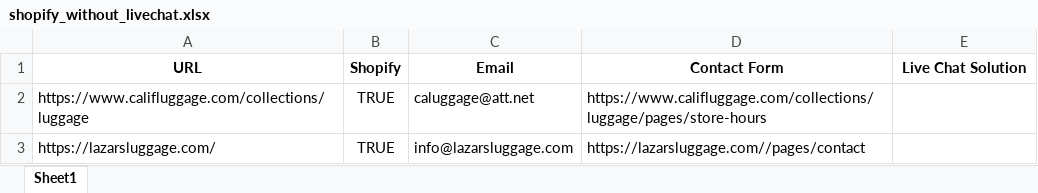
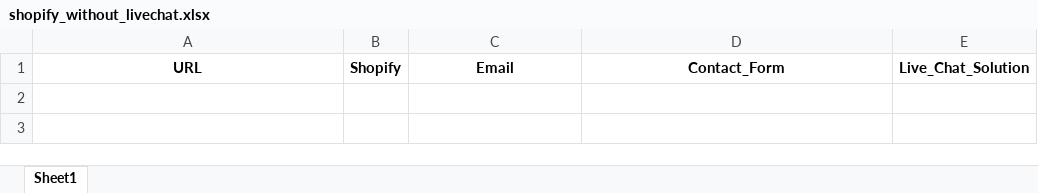
Before and after one commit to MiguelAlvesMiguel/Scraper-and-Shopify-Livechat-Detector, an Excel workbook: shopify_without_livechat.xlsx, sheet Sheet1, drawn as a sheet; values as stored, in another font and other column widths than the file's, no borders; the diff names each change by its address in the sheet, - before the commit and + after, or states it on an @@ line.

```diff
--- a/shopify_without_livechat.xlsx (sheet Sheet1)
+++ b/shopify_without_livechat.xlsx (sheet Sheet1)
-D1: Contact Form
+D1: Contact_Form
-E1: Live Chat Solution
+E1: Live_Chat_Solution
-row 2: https://www.califluggage.com/collections/luggage | TRUE | caluggage@att.net | https://www.califluggage.com/collections/luggage/pages/store-hours
-row 3: https://lazarsluggage.com/ | TRUE | info@lazarsluggage.com | https://lazarsluggage.com//pages/contact
```
Also changed, not shown: lead_report.xlsx, 4 other files.
